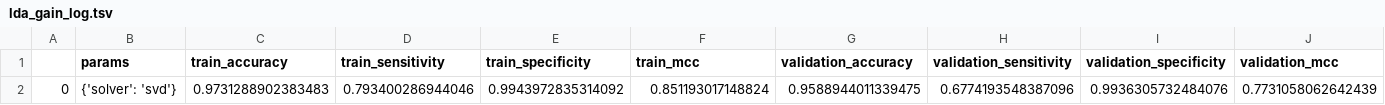
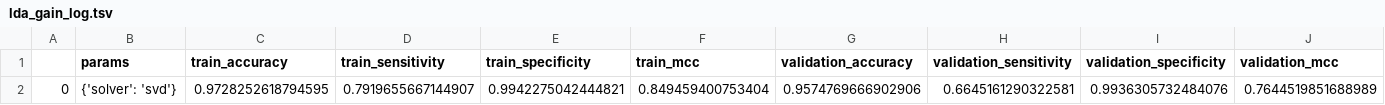
Before and after one commit to tsladecek/isv_cnv, a TSV file: results/robust/gridsearch_results_log/lda_gain_log.tsv, drawn as a sheet.

```diff
--- a/results/robust/gridsearch_results_log/lda_gain_log.tsv
+++ b/results/robust/gridsearch_results_log/lda_gain_log.tsv
@@ -1,2 +1,2 @@
 	params	train_accuracy	train_sensitivity	train_specificity	train_mcc	validation_accuracy	validation_sensitivity	validation_specificity	validation_mcc
-0	{'solver': 'svd'}	0.9731288902383483	0.793400286944046	0.9943972835314092	0.851193017148824	0.9588944011339475	0.6774193548387096	0.9936305732484076	0.7731058062642439
+0	{'solver': 'svd'}	0.9728252618794595	0.7919655667144907	0.9942275042444821	0.849459400753404	0.9574769666902906	0.6645161290322581	0.9936305732484076	0.7644519851688989
```
Also changed, not shown: results/robust/gridsearch_results/qda_gain.tsv, results/robust/gridsearch_results/randomforest_gain.tsv, 49 other files.
